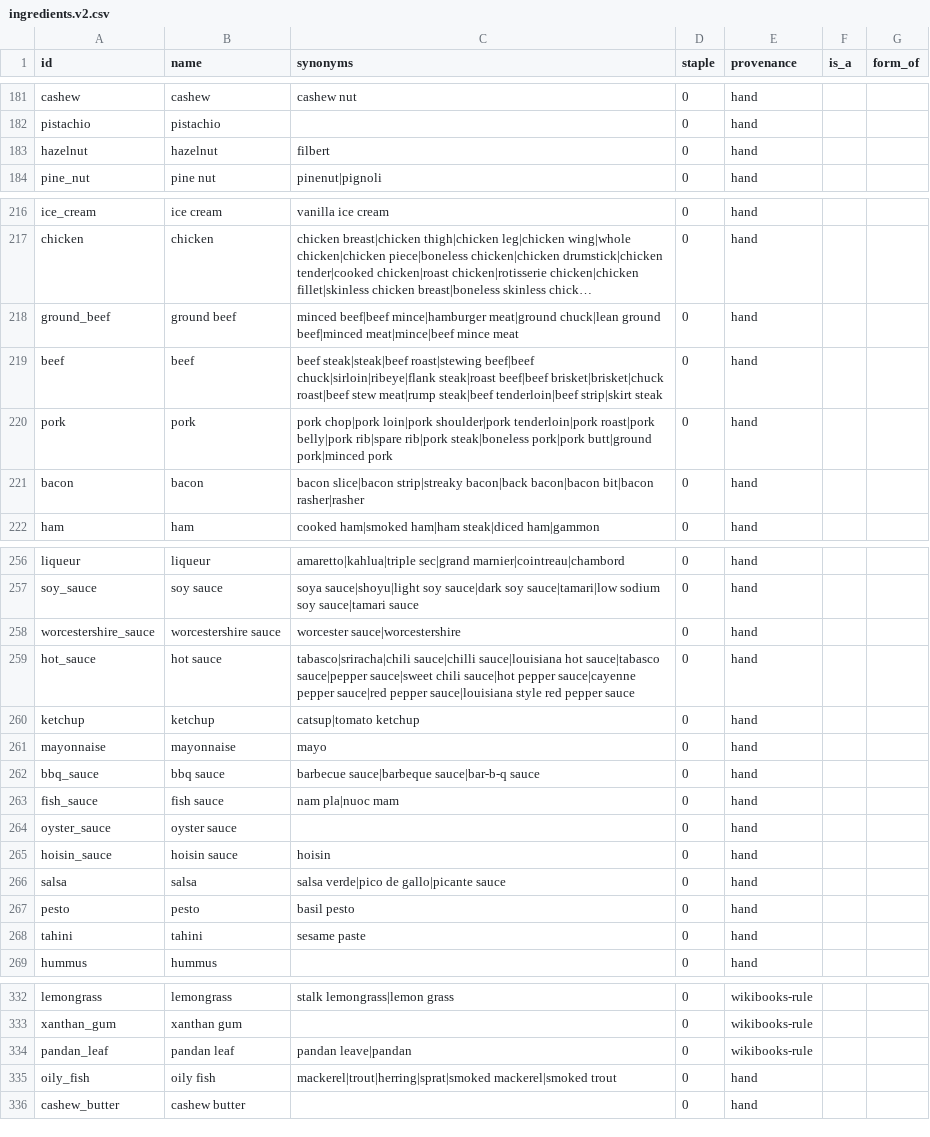
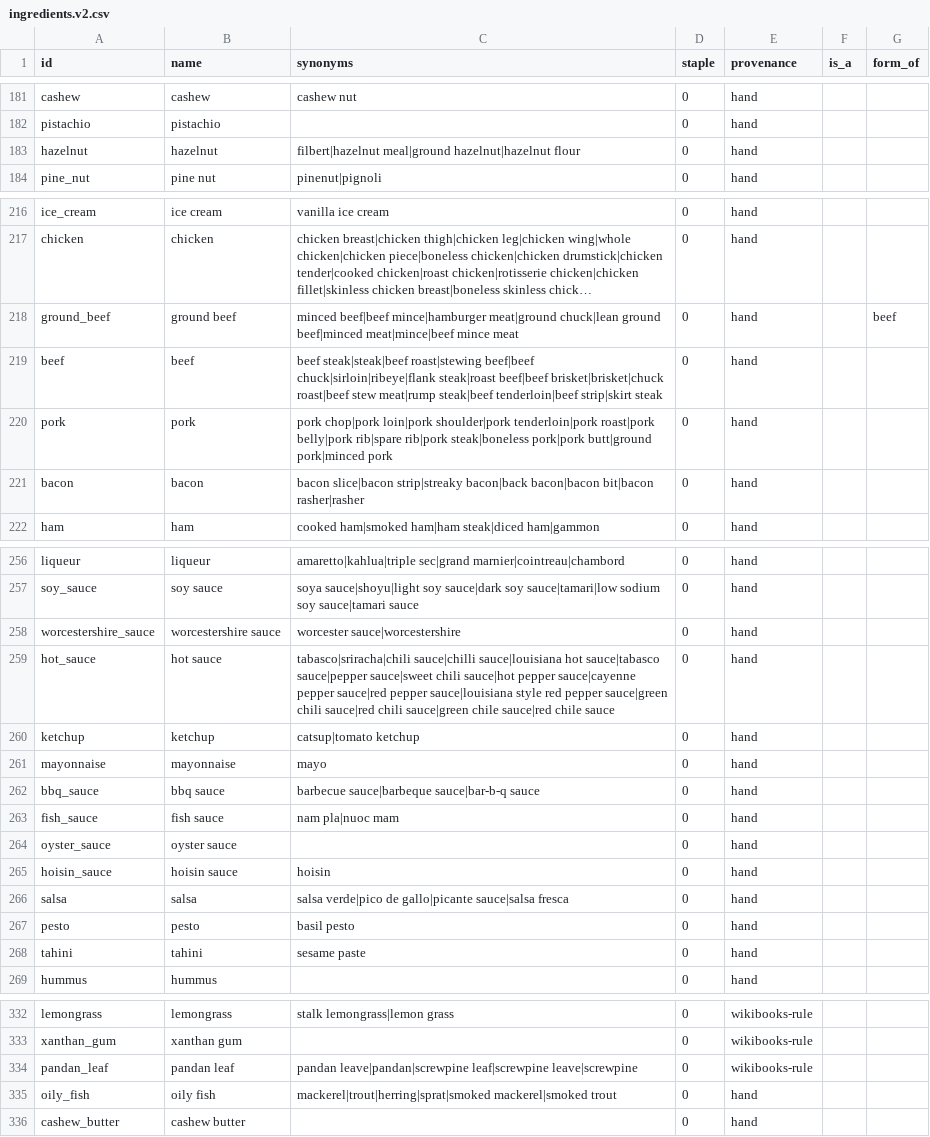
Before and after one commit to aritr-codes/PantryChef, a CSV file: data/ingredients/ingredients.v2.csv, drawn as a sheet; only a part is shown, gaps mark what is left out; long unchanged cells end in …; the diff covers the shown part only; the diff names each change by its address in the sheet, - before the commit and + after, or states it on an @@ line.

```diff
--- a/data/ingredients/ingredients.v2.csv
+++ b/data/ingredients/ingredients.v2.csv
-C183 (synonyms): filbert
+C183 (synonyms): filbert|hazelnut meal|ground hazelnut|hazelnut flour
-G218 (form_of): (empty)
+G218 (form_of): beef
-C259 (synonyms): …red pepper sauce
+C259 (synonyms): …red pepper sauce|green chili sauce|red chili sauce|green chile sauce|red chile sauce
-C266 (synonyms): …de gallo|picante sauce
+C266 (synonyms): …de gallo|picante sauce|salsa fresca
-C334 (synonyms): pandan leave|pandan
+C334 (synonyms): pandan leave|pandan|screwpine leaf|screwpine leave|screwpine
```
Also changed, not shown: 16 added rows and 7 edited cells elsewhere in this file, 6 other files.
